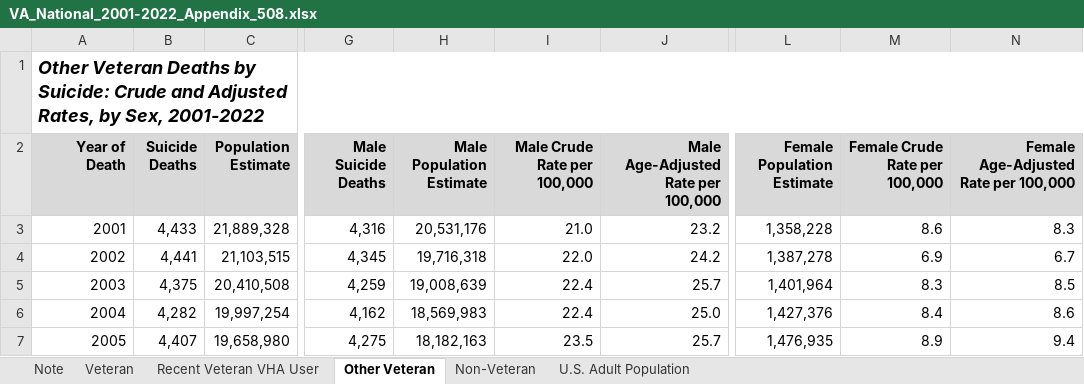
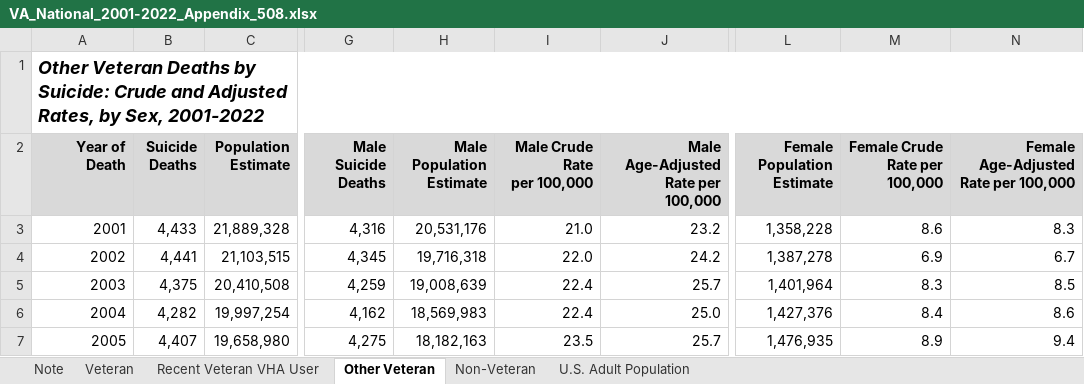
Before and after one commit to A-G-Data-Science-CoP/monthly_calls, an Excel workbook: May_2025_data_viz/data/VA_National_2001-2022_Appendix_508.xlsx, sheet Other Veteran, drawn as a sheet; only a part is shown, gaps mark what is left out; values as stored, in another font and other column widths than the file's, no borders; table styles not drawn; ↵ is a line break in a cell; the diff names each change by its address in the sheet, - before the commit and + after, or states it on an @@ line.

```diff
--- a/May_2025_data_viz/data/VA_National_2001-2022_Appendix_508.xlsx (sheet Other Veteran)
+++ b/May_2025_data_viz/data/VA_National_2001-2022_Appendix_508.xlsx (sheet Other Veteran)
-I2: Male Crude Rate per 100,000
+I2: Male Crude Rate ↵ per 100,000
-M2: Female Crude Rate per ↵ 100,000
+M2: Female Crude Rate per 100,000
```
Also changed, not shown: sheet Recent Veteran VHA User, sheet Non-Veteran, sheet U.S. Adult Population, 5 other files.
